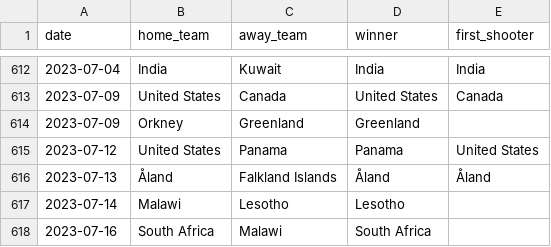
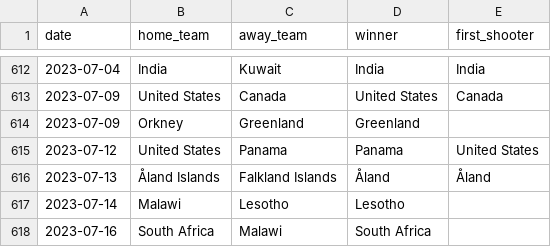
Before and after one commit to martj42/international_results, a CSV file: shootouts.csv, drawn as a sheet; only a part is shown, gaps mark what is left out.

```diff
--- a/shootouts.csv
+++ b/shootouts.csv
@@ -615,3 +615,3 @@ date,home_team,away_team,winner,first_shooter
 2023-07-12,United States,Panama,Panama,United States
-2023-07-13,Åland,Falkland Islands,Åland,Åland
+2023-07-13,Åland Islands,Falkland Islands,Åland,Åland
 2023-07-14,Malawi,Lesotho,Lesotho,
```
Also changed, not shown: 2 other files.
